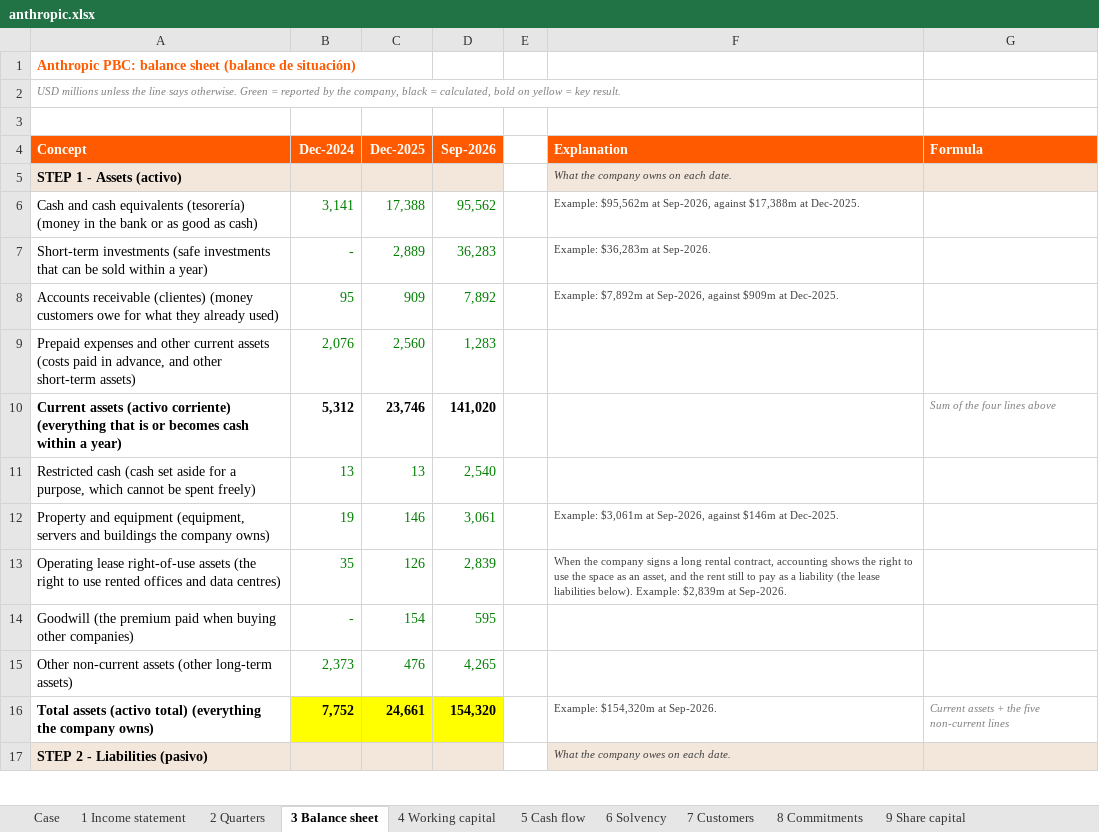
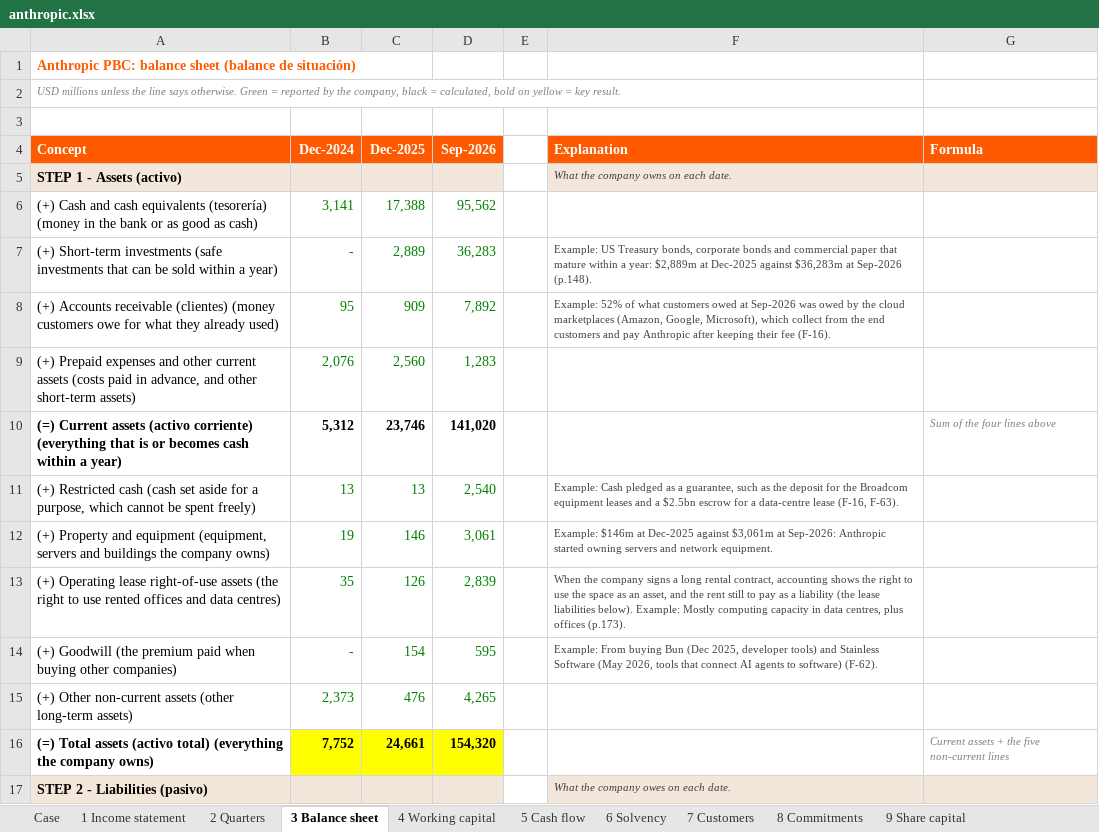
Before and after one commit to ManuCem/Equity-Research-Lab, an Excel workbook: Anthropic/anthropic.xlsx, sheet 3 Balance sheet, drawn as a sheet; only a part is shown; values as stored, in another font and other column widths than the file's, no borders; the diff covers the shown part only; the diff names each change by its address in the sheet, - before the commit and + after, or states it on an @@ line.

```diff
--- a/Anthropic/anthropic.xlsx (sheet 3 Balance sheet)
+++ b/Anthropic/anthropic.xlsx (sheet 3 Balance sheet)
-A6 (Concept): Cash and…
+A6 (Concept): (+) Cash and…
-F6 (Explanation): Example: $95,562m at Sep-2026, against $17,388m at Dec-2025.
+F6 (Explanation): (empty)
-A7 (Concept): Short-term investments…
+A7 (Concept): (+) Short-term investments…
-F7 (Explanation): Example: $36,283m at Sep-2026.
+F7 (Explanation): Example: US Treasury bonds, corporate bonds and commercial paper that mature within a year: $2,889m at Dec-2025 against $36,283m at Sep-2026 (p.148).
-A8 (Concept): Accounts receivable…
+A8 (Concept): (+) Accounts receivable…
-F8 (Explanation): Example: $7,892m at Sep-2026, against $909m at Dec-2025.
+F8 (Explanation): Example: 52% of what customers owed at Sep-2026 was owed by the cloud marketplaces (Amazon, Google, Microsoft), which collect from the end customers and pay Anthropic after keeping their fee (F-16).
-A9 (Concept): Prepaid expenses…
+A9 (Concept): (+) Prepaid expenses…
-A10 (Concept): Current assets…
+A10 (Concept): (=) Current assets…
-A11 (Concept): Restricted cash…
+A11 (Concept): (+) Restricted cash…
-F11 (Explanation): (empty)
+F11 (Explanation): Example: Cash pledged as a guarantee, such as the deposit for the Broadcom equipment leases and a $2.5bn escrow for a data-centre lease (F-16, F-63).
-A12 (Concept): Property and…
+A12 (Concept): (+) Property and…
-F12 (Explanation): Example: $3,061m at Sep-2026, against $146m at Dec-2025.
+F12 (Explanation): Example: $146m at Dec-2025 against $3,061m at Sep-2026: Anthropic started owning servers and network equipment.
-A13 (Concept): Operating lease…
+A13 (Concept): (+) Operating lease…
-F13 (Explanation): …below). Example: $2,839m at Sep-2026.
+F13 (Explanation): …below). Example: Mostly computing capacity in data centres, plus offices (p.173).
-A14 (Concept): Goodwill (the…
+A14 (Concept): (+) Goodwill (the…
-F14 (Explanation): (empty)
+F14 (Explanation): Example: From buying Bun (Dec 2025, developer tools) and Stainless Software (May 2026, tools that connect AI agents to software) (F-62).
-A15 (Concept): Other non-current…
+A15 (Concept): (+) Other non-current…
-A16 (Concept): Total assets…
+A16 (Concept): (=) Total assets…
-F16 (Explanation): Example: $154,320m at Sep-2026.
+F16 (Explanation): (empty)
```
Also changed, not shown: 9 added rows, 3 removed rows and 22 edited cells elsewhere in this sheet, sheet 1 Income statement, sheet 5 Cash flow, sheet 2 Quarters, sheet 8 Commitments, sheet 4 Working capital, sheet 7 Customers, 3 more sheets, formulas that keep their value, 4 other files.
